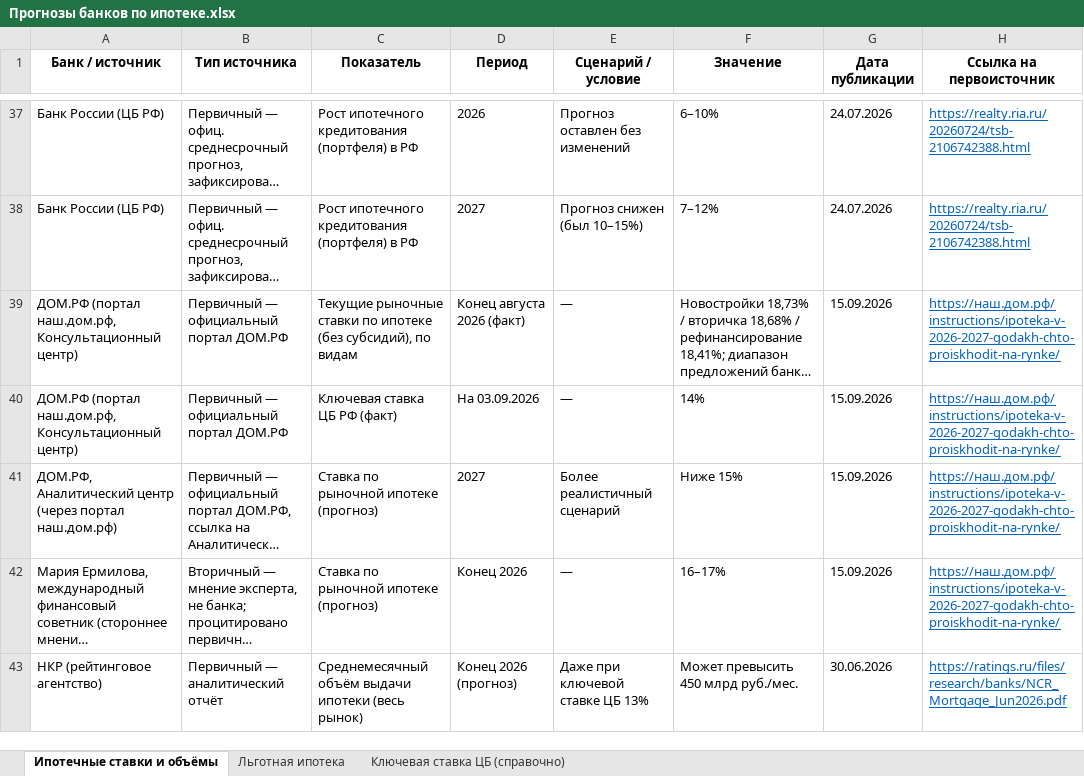
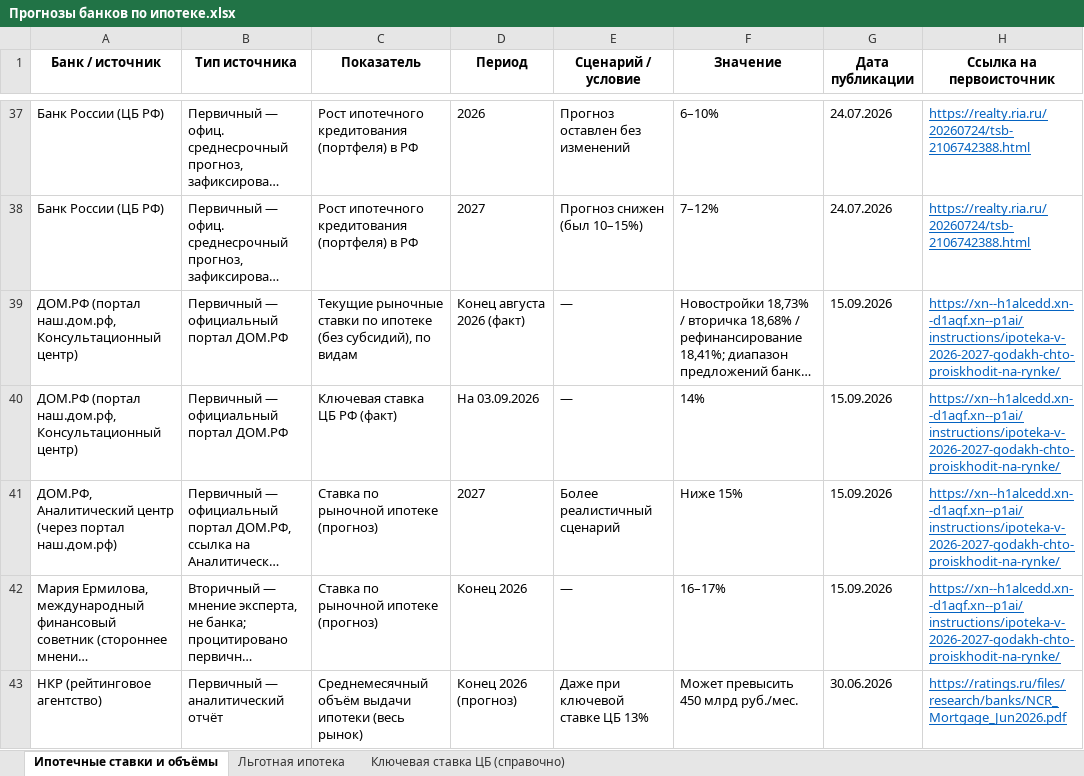
Before and after one commit to xchekh/ipo, an Excel workbook: Прогнозы банков по ипотеке.xlsx, sheet Ипотечные ставки и объёмы, drawn as a sheet; only a part is shown, gaps mark what is left out; long unchanged cells end in …; values as stored, in another font and other column widths than the file's, no borders; the diff names each change by its address in the sheet, - before the commit and + after, or states it on an @@ line.

```diff
--- a/Прогнозы банков по ипотеке.xlsx (sheet Ипотечные ставки и объёмы)
+++ b/Прогнозы банков по ипотеке.xlsx (sheet Ипотечные ставки и объёмы)
-H39:H42 (Ссылка на первоисточник): https://наш.дом.рф/instructions/ipoteka-v-2026-2027-godakh-chto-proiskhodit-na-rynke/
+H39:H42 (Ссылка на первоисточник): https://xn--h1alcedd.xn--d1aqf.xn--p1ai/instructions/ipoteka-v-2026-2027-godakh-chto-proiskhodit-na-rynke/
```
Also changed, not shown: sheet Льготная ипотека, 1 other file.
